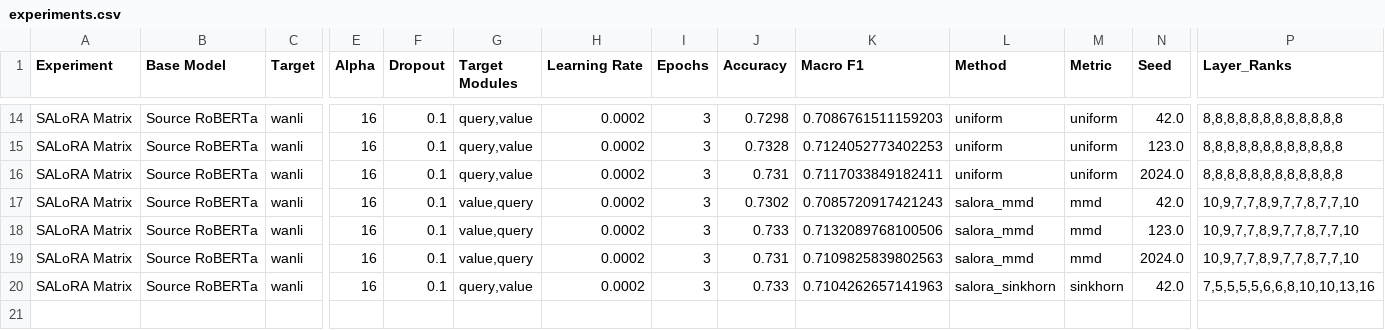
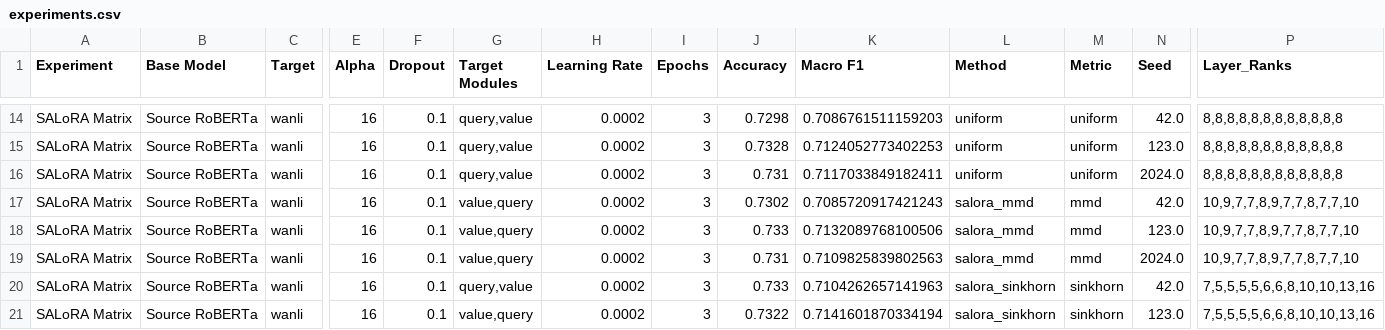
Before and after one commit to bindhupagadala10/salora, a CSV file: results/experiments.csv, drawn as a sheet; only a part is shown, gaps mark what is left out; rows hold the shown columns only; the diff names each change by its address in the sheet, - before the commit and + after, or states it on an @@ line.

```diff
--- a/results/experiments.csv
+++ b/results/experiments.csv
+row 21: SALoRA Matrix | Source RoBERTa | wanli | 16 | 0.1 | value,query | 0.0002 | 3 | 0.7322 | 0.7141601870334194 | salora_sinkhorn | sinkhorn | 123.0 | 7,5,5,5,5,6,6,8,10,10,13,16
```
